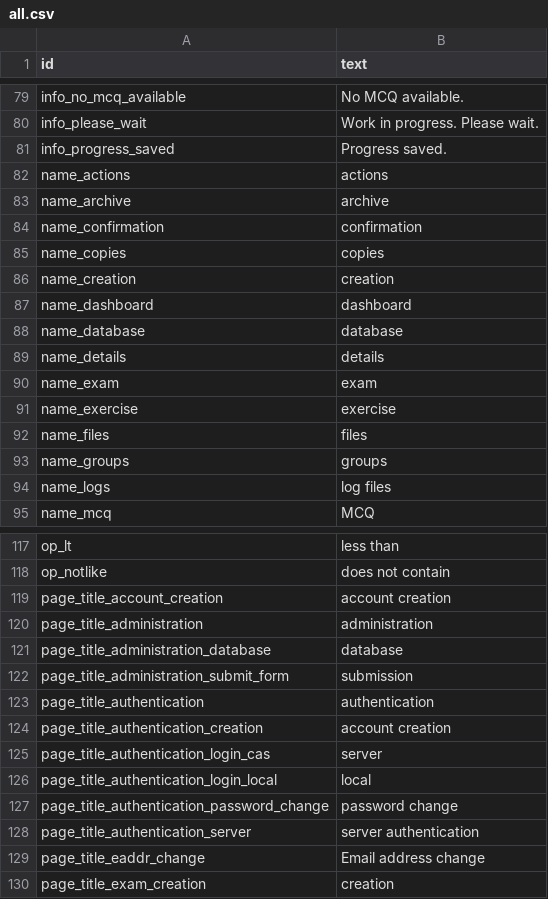
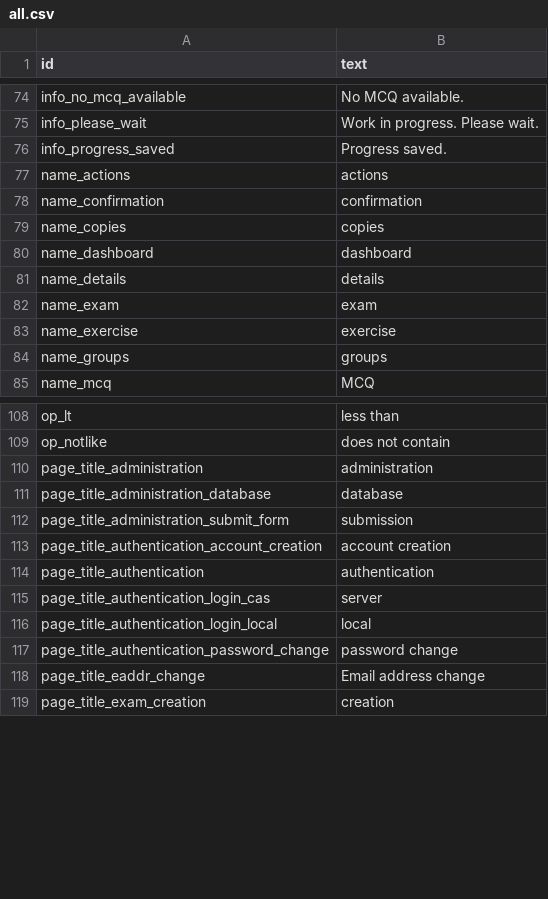
Before and after one commit to sami-evangelista/webamc, a CSV file: src/webamc/data/lang/en/all.csv, drawn as a sheet; only a part is shown, gaps mark what is left out; removed rows and columns are numbered as before the commit, all else as after; the diff covers the shown part only; the diff names each change by its address in the sheet, - before the commit and + after, or states it on an @@ line.

```diff
--- a/src/webamc/data/lang/en/all.csv
+++ b/src/webamc/data/lang/en/all.csv
-row 83: name_archive | archive
-row 86: name_creation | creation
-row 88: name_database | database
-row 92: name_files | files
-row 94: name_logs | log files
-row 119: page_title_account_creation | account creation
+row 113: page_title_authentication_account_creation | account creation
-row 124: page_title_authentication_creation | account creation
-row 128: page_title_authentication_server | server authentication
```
Also changed, not shown: 9 added rows, 12 removed rows, 2 moved rows and 1 edited cell elsewhere in this file, src/webamc/data/lang/fr/all.csv, 43 other files.
